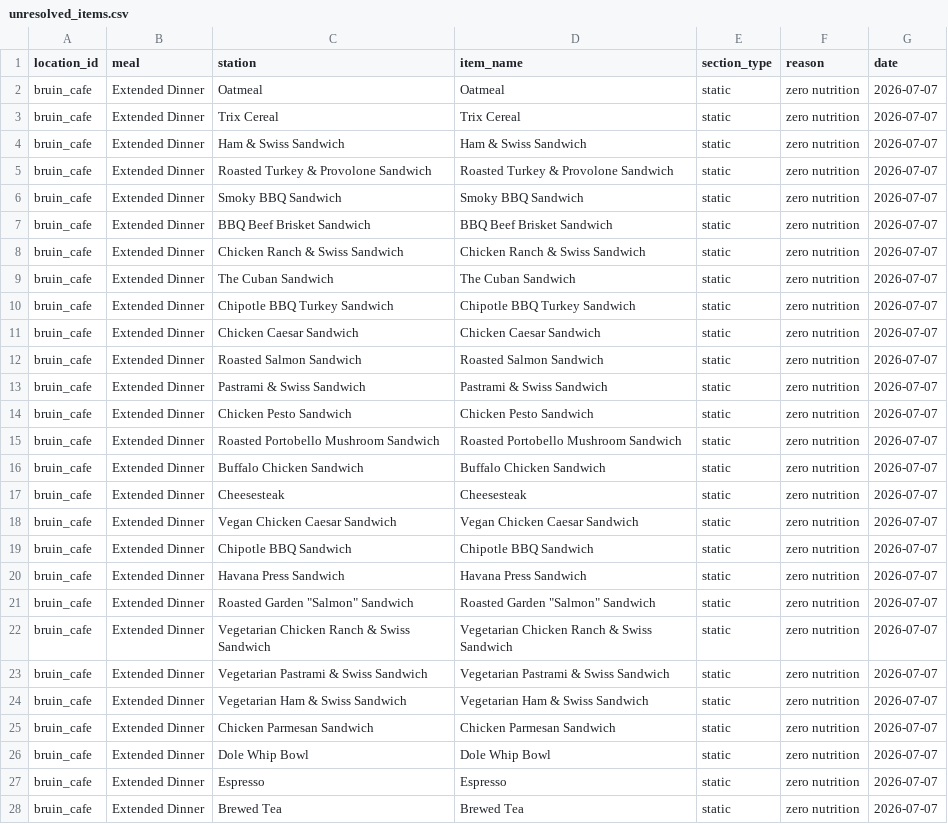
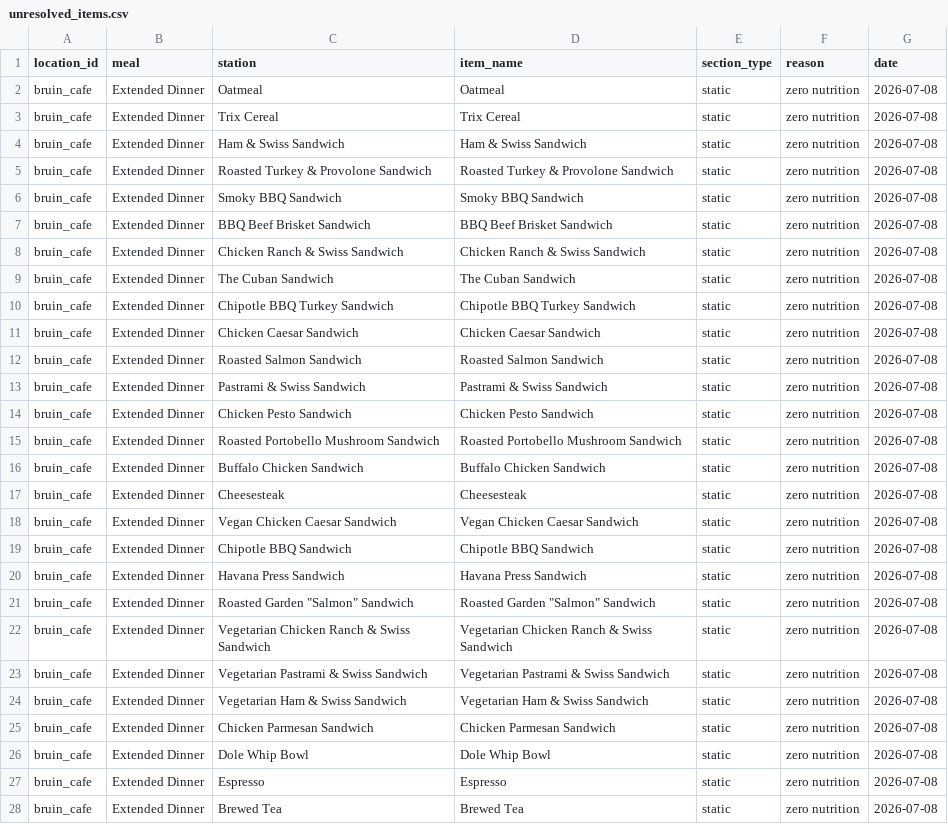
Before and after one commit to rishiprasad117-art/Bcal-UCLA, a CSV file: data/unresolved_items.csv, drawn as a sheet; only a part is shown; the diff covers the shown part only; the diff names each change by its address in the sheet, - before the commit and + after, or states it on an @@ line.

```diff
--- a/data/unresolved_items.csv
+++ b/data/unresolved_items.csv
-G2:G28 (date): 2026-07-07
+G2:G28 (date): 2026-07-08
```
Also changed, not shown: 33 edited cells elsewhere in this file, data/daily_menu.csv, data/food_tags.csv, 1 other file.
